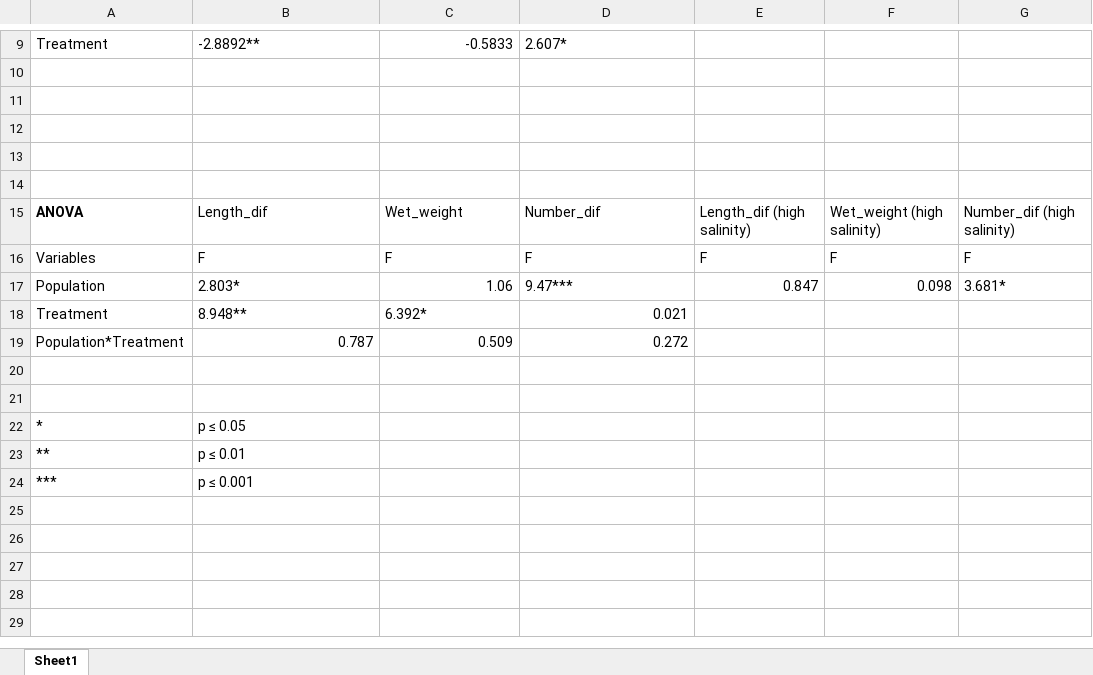
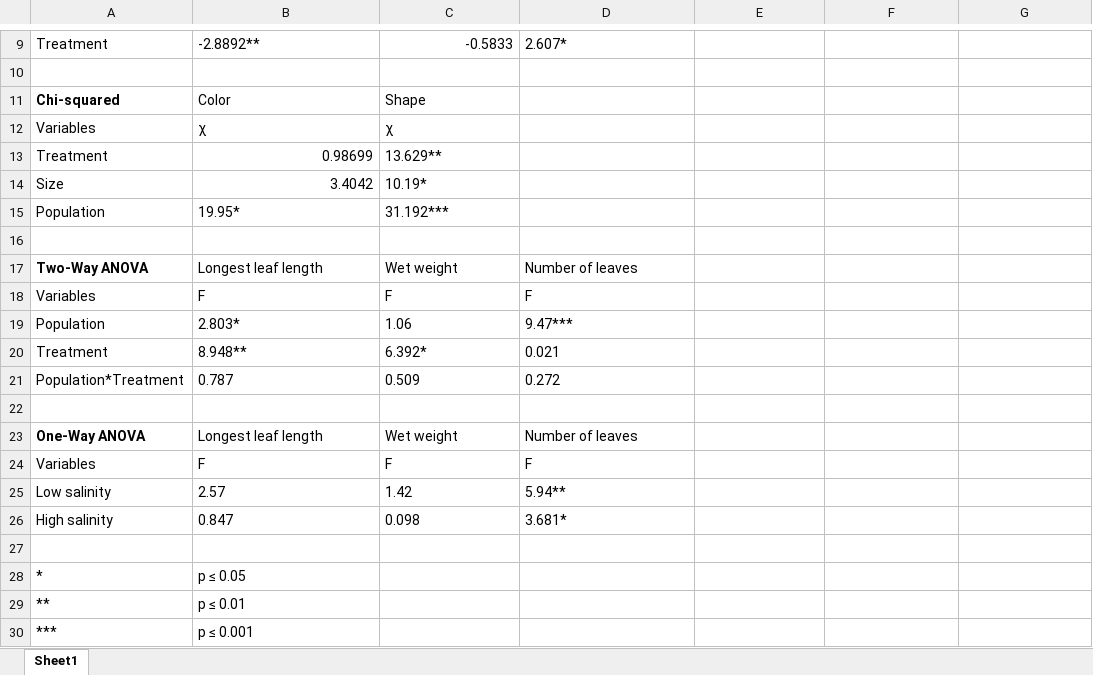
Before and after one commit to nineluijendijk/evolutionarybiology, an Excel workbook: data/Statistical_results.xlsx, sheet Sheet1, drawn as a sheet; only a part is shown, gaps mark what is left out; values as stored, in another font and other column widths than the file's, no borders; removed rows and columns are numbered as before the commit, all else as after; the diff names each change by its address in the sheet, - before the commit and + after, or states it on an @@ line.

```diff
--- a/data/Statistical_results.xlsx (sheet Sheet1)
+++ b/data/Statistical_results.xlsx (sheet Sheet1)
+row 11: Chi-squared | Color | Shape
+row 12: Variables | χ | χ
+row 13: Treatment | 0.98699 | 13.629**
+row 14: Size | 3.4042 | 10.19*
+row 15: Population | 19.95* | 31.192***
-row 17: (empty)
+row 17: Two-Way ANOVA | Longest leaf length | Wet weight | Number of leaves
-row 13: (empty)
-row 14: (empty)
-row 15: ANOVA | Length_dif | Wet_weight | Number_dif | Length_dif (high salinity) | Wet_weight (high salinity) | Number_dif (high salinity)
-E18: F
+E18: (empty)
-F18: F
+F18: (empty)
-G18: F
+G18: (empty)
-C19 alignment: right
+C19 alignment: left
-E19: 0.847
+E19: (empty)
-F19: 0.098
+F19: (empty)
-G19: 3.681*
+G19: (empty)
-D20 alignment: right
+D20 alignment: left
-B21:D21 alignment: right
+B21:D21 alignment: left
+row 23: One-Way ANOVA | Longest leaf length | Wet weight | Number of leaves
+row 24: Variables | F | F | F
+row 25: Low salinity | 2.57 | 1.42 | 5.94**
+row 26: High salinity | 0.847 | 0.098 | 3.681*
```
Also changed, not shown: 6 other files.
